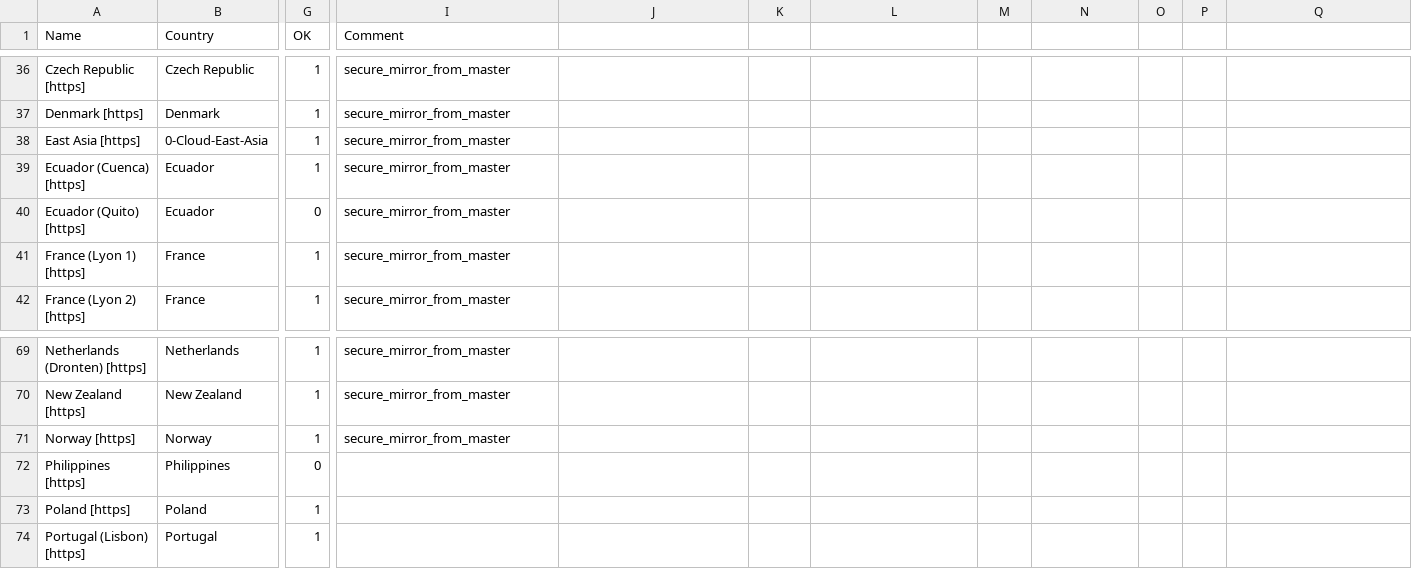
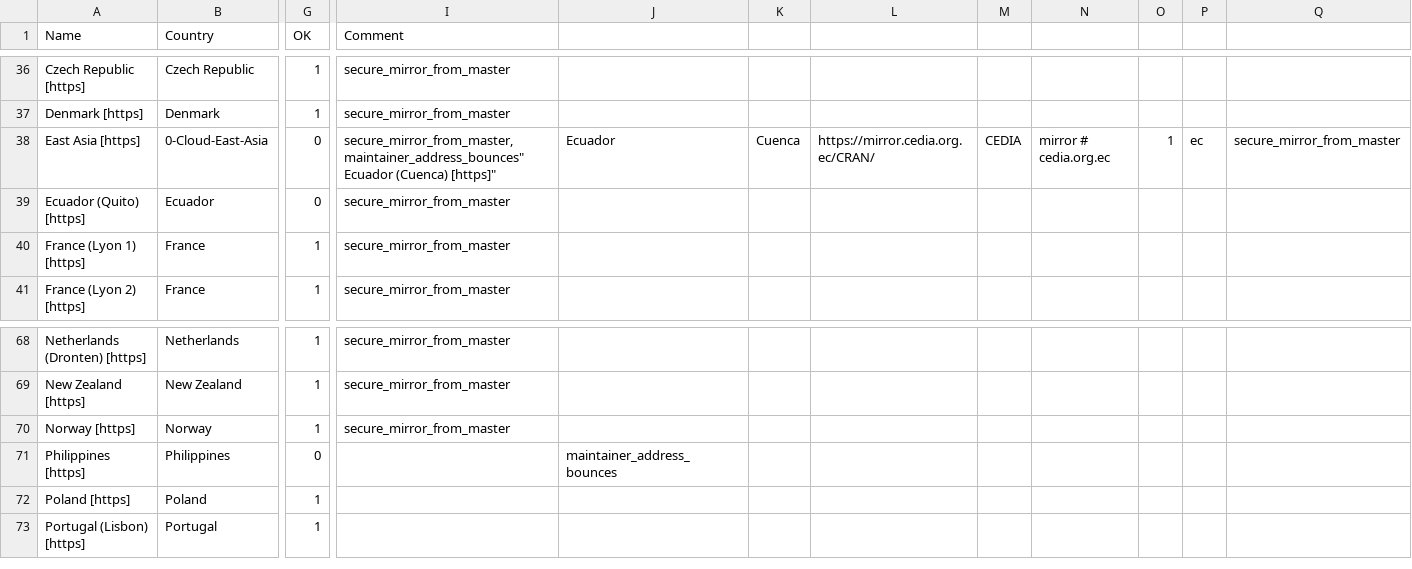
Before and after one commit to r-devel/r-svn, a CSV file: doc/CRAN_mirrors.csv, drawn as a sheet; only a part is shown, gaps mark what is left out; removed rows and columns are numbered as before the commit, all else as after; rows hold the shown columns only; ↵ is a line break in a cell; the diff names each change by its address in the sheet, - before the commit and + after, or states it on an @@ line.

Commit message:
Updated.
git-svn-id: https://svn.r-project.org/R/trunk@85703 00db46b3-68df-0310-9c12-caf00c1e9a41

```diff
--- a/doc/CRAN_mirrors.csv
+++ b/doc/CRAN_mirrors.csv
-G38 (OK): 1
+G38 (OK): 0
-I38 (Comment): secure_mirror_from_master
+I38 (Comment): secure_mirror_from_master,maintainer_address_bounces" ↵ Ecuador (Cuenca) [https]"
-J38: (empty)
+J38: Ecuador
-K38: (empty)
+K38: Cuenca
-L38: (empty)
+L38: https://mirror.cedia.org.ec/CRAN/
-M38: (empty)
+M38: CEDIA
-N38: (empty)
+N38: mirror # cedia.org.ec
-O38: (empty)
+O38: 1
-P38: (empty)
+P38: ec
-Q38: (empty)
+Q38: secure_mirror_from_master
-row 39: Ecuador (Cuenca) [https] | Ecuador | 1 | secure_mirror_from_master
-J71: (empty)
+J71: maintainer_address_bounces
```
